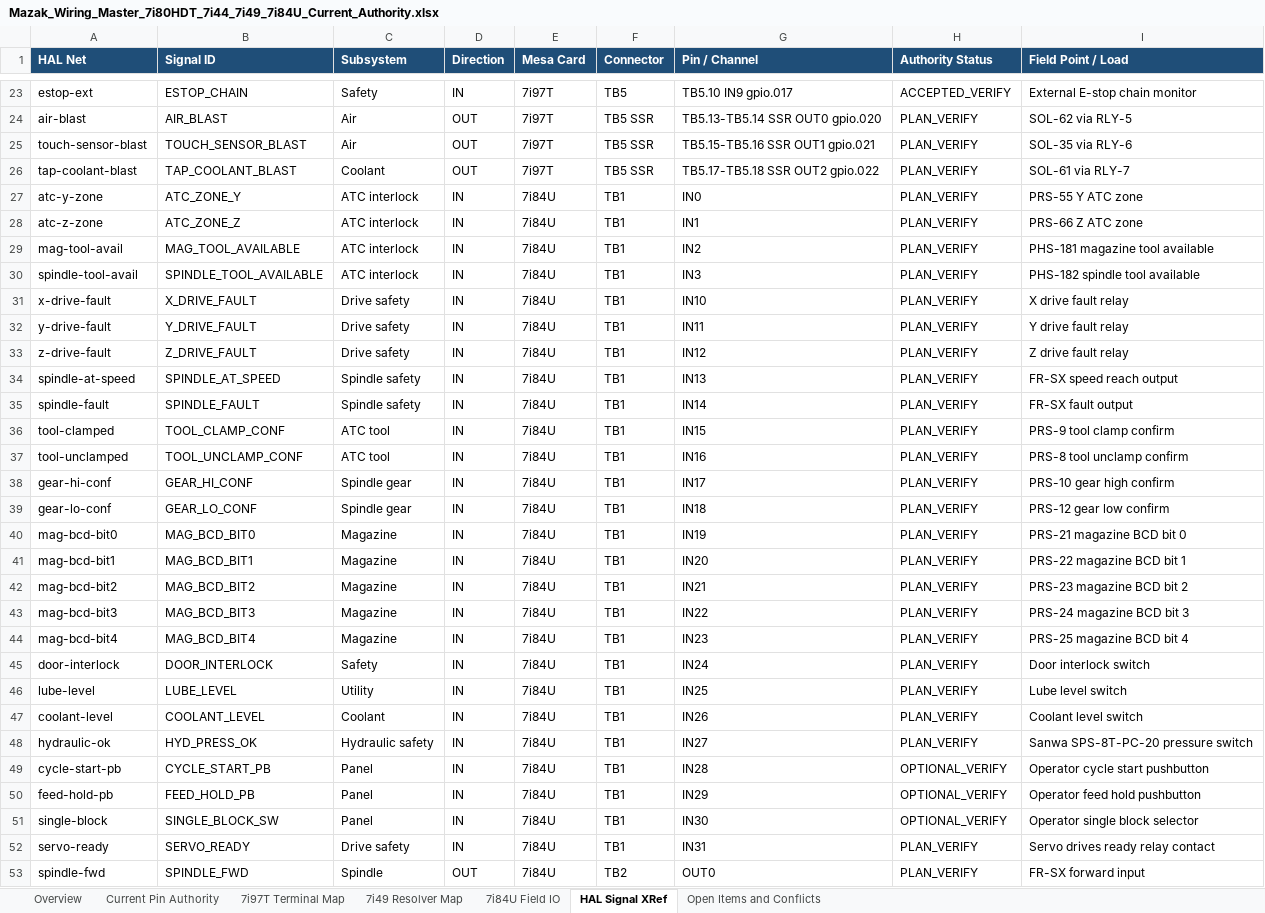
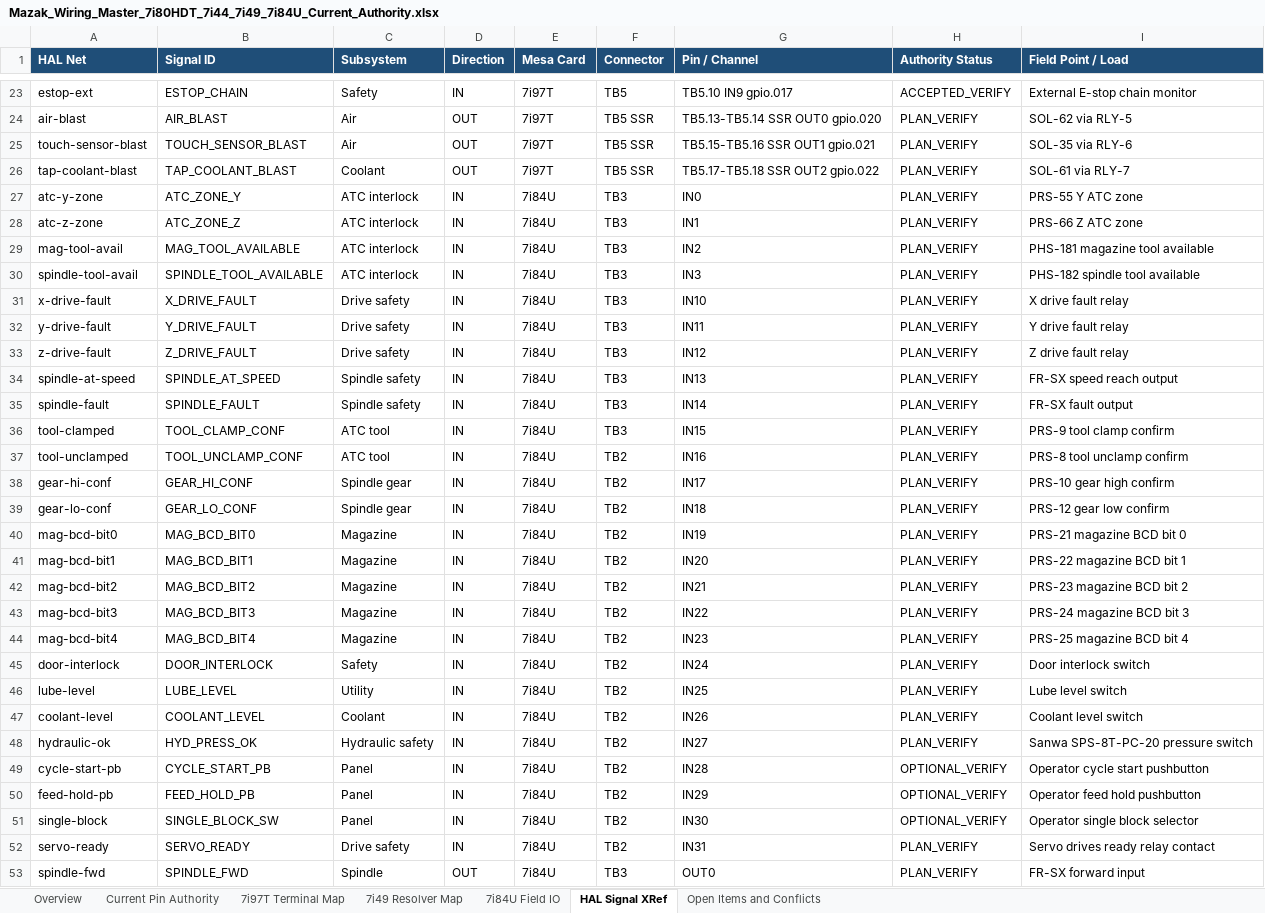
Before and after one commit to agant172/mazak-vqc20-linuxcnc-retrofit, an Excel workbook: wiring/Mazak_Wiring_Master_7i80HDT_7i44_7i49_7i84U_Current_Authority.xlsx, sheet HAL Signal XRef, drawn as a sheet; only a part is shown, gaps mark what is left out; values as stored, in another font and other column widths than the file's, no borders; the diff covers the shown part only; the diff names each change by its address in the sheet, - before the commit and + after, or states it on an @@ line.

Commit message:
fix(wiring/docs): correct TB1/TB2/TB3 designators across the 7i84U stack
Per the Mesa 7i84 manual (http://www.mesanet.com/pdf/parallel/7i84man.pdf):
  TB1 = 8-pin field-power connector only (VFIELDA, VFIELDB, VIN, GND).
  TB3 = 24-pin: IN0-15 on pins 1-16, OUT0-7 on pins 17-24.
  TB2 = 24-pin: IN16-31 on pins 1-16, OUT8-15 on pins 17-24.

Many docs still described IN0-31 as living on 'TB1' and OUT0-7 as living
on 'TB2' - the pre-hardware layout as the retrofit was first sketched.
That is wrong on the physical card: any label CSV, wiring workbook, or
commissioning doc following the old scheme would send limits and homes
to the wrong terminal block and skip the entire TB3 24-pin connector.

Correction rule applied consistently:
  IN0-15  -> TB3          IN16-31 -> TB2
  OUT0-7  -> TB3          OUT8-15 -> TB2
  Field power stays on TB1 (VFIELDA/B).

Files rewritten:
- mesa/current_pin_authority.csv: 58 rows updated (all 7i84U-A + 7i84U-B
  input/output rows); PROBE_SKIP1 row's connector/pin cells split cleanly
  (TB3 in connector column, IN15 in pin column).
- Mazak_Wiring_Master_...xlsx: 142 cells in the '7i84U Field IO' sheet
  updated to the correct TB designator.
- wiring/7i84u_b_terminal_legend_epson.csv/.md: full rebuild. The 21-row
  legend was almost entirely wrong (TB1-INx / TB2-OUTx); now emits
  TB3-INx / TB3-OUTx for the 7i84U-B active I/O and TB1-1..TB1-4 only
  for field-power terminals. Added a TB3-IN15 probe row and updated
  the header, layout notes, and rebuild-trigger references.
- README.md, linuxcnc/README.md, mesa/README.md,
  mesa/mesa_firmware_checklist.md, docs/project_status.md,
  docs/ladder/atc_component_README.md, docs/crosswalk/
  element_dashboard_crosswalk.csv, linuxcnc/components/mazak_orient.comp,
  wiring/authority_conflicts.md, Mazak_Wiring_Master...Overview.csv:
  all TB1 IN* / TB2 OUT0..7 references updated to the correct block.

Not touched:
- Mazak-cabinet-side 'TB1-<n>' pin numbers in
  wiring/bbia1_cn_pinouts.csv/.md and docs/photo_survey_misc.md - those
  are OEM machine-panel terminal strips, not the Mesa 7i84 TB1 power
  connector. Leaving them as-is.

Refs: 10-item audit item #5.

```diff
--- a/wiring/Mazak_Wiring_Master_7i80HDT_7i44_7i49_7i84U_Current_Authority.xlsx (sheet HAL Signal XRef)
+++ b/wiring/Mazak_Wiring_Master_7i80HDT_7i44_7i49_7i84U_Current_Authority.xlsx (sheet HAL Signal XRef)
-F27:F36 (Connector): TB1
+F27:F36 (Connector): TB3
-F37:F52 (Connector): TB1
+F37:F52 (Connector): TB2
-F53 (Connector): TB2
+F53 (Connector): TB3
```
Also changed, not shown: 4 edited cells elsewhere in this sheet, sheet 7i84U Field IO, sheet Current Pin Authority, sheet Open Items and Conflicts, 13 other files.
